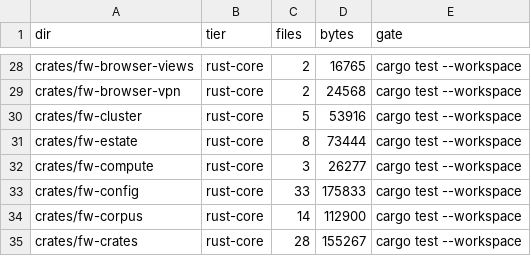
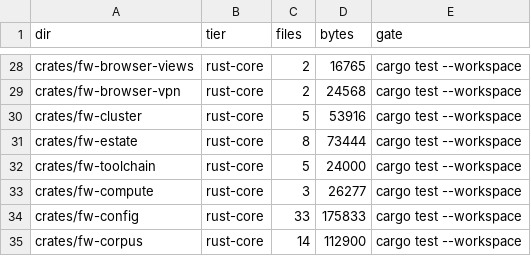
Before and after one commit to aphrody-labs/fw, a TSV file: MAP.tsv, drawn as a sheet; only a part is shown, gaps mark what is left out; the shorter side is filled out with more unchanged rows.

Commit message:
toolchain: fw toolchain (pin, fetch, llvm, xwin, build, cache) from cluster/toolchain.toml; pinned rustc 1.100.0 and its LLVM 23.1.5 resolved from rust-toolchain.toml; upstream audit of rust, cargo, rustup, cross, cargo-xwin, xwin, cargo-zigbuild, llvm, rustd

```diff
--- a/MAP.tsv
+++ b/MAP.tsv
@@ -31,2 +31,3 @@ crates/fw-cluster	rust-core	5	53916	cargo test --workspace
 crates/fw-estate	rust-core	8	73444	cargo test --workspace
+crates/fw-toolchain	rust-core	5	24000	cargo test --workspace
 crates/fw-compute	rust-core	3	26277	cargo test --workspace
```
Also changed, not shown: 13 other files.
